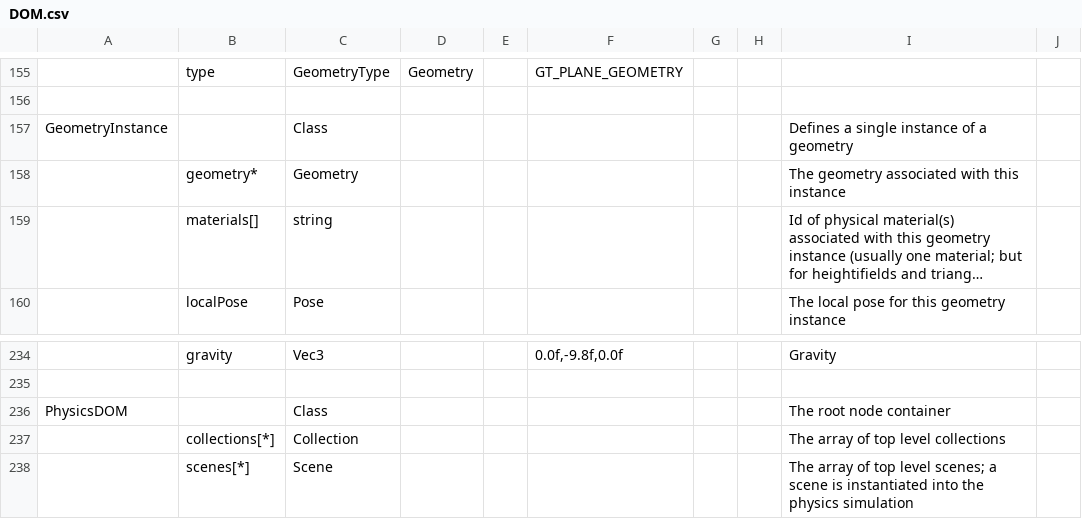
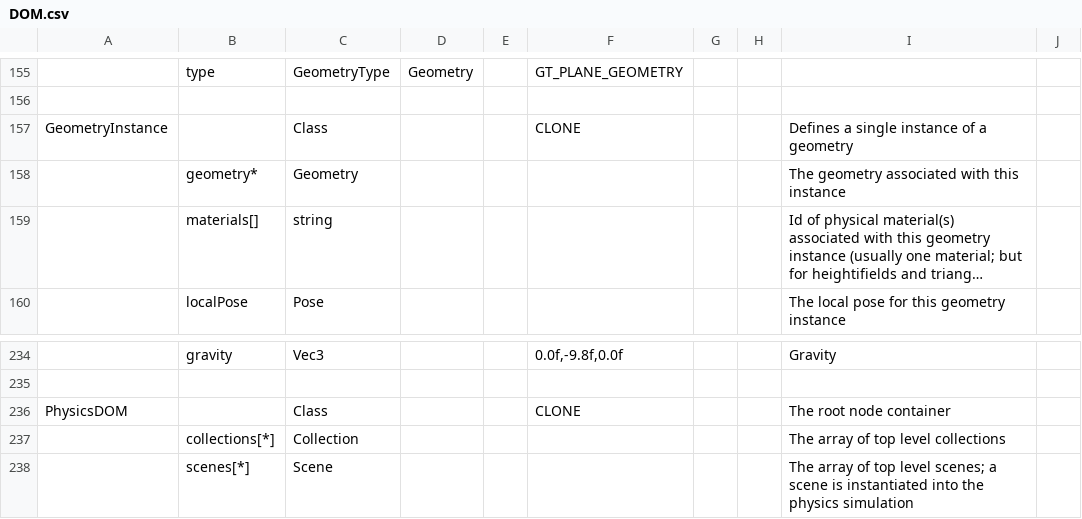
Before and after one commit to jratcliff63367/CreateDOM, a CSV file: DOM.csv, drawn as a sheet; only a part is shown, gaps mark what is left out; long unchanged cells end in …; the diff names each change by its address in the sheet, - before the commit and + after, or states it on an @@ line.

```diff
--- a/DOM.csv
+++ b/DOM.csv
-F157: (empty)
+F157: CLONE
-F236: (empty)
+F236: CLONE
```
Also changed, not shown: DeepCopy.csv, 6 other files.
